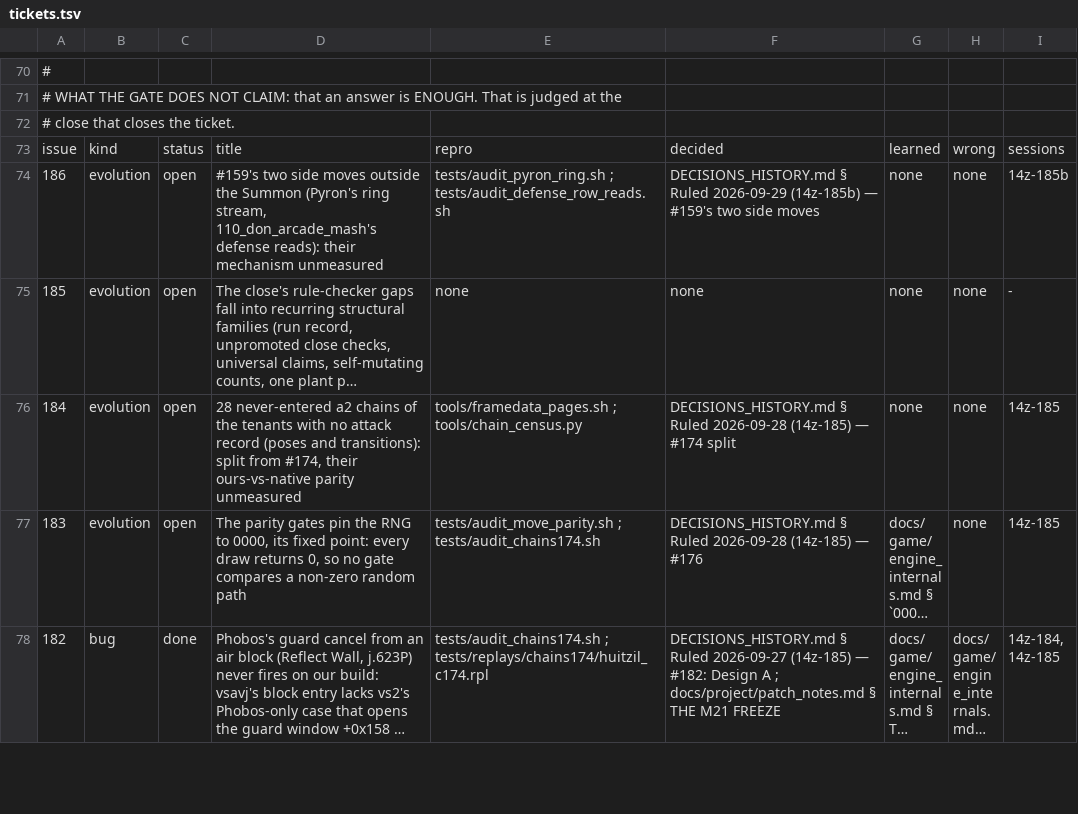
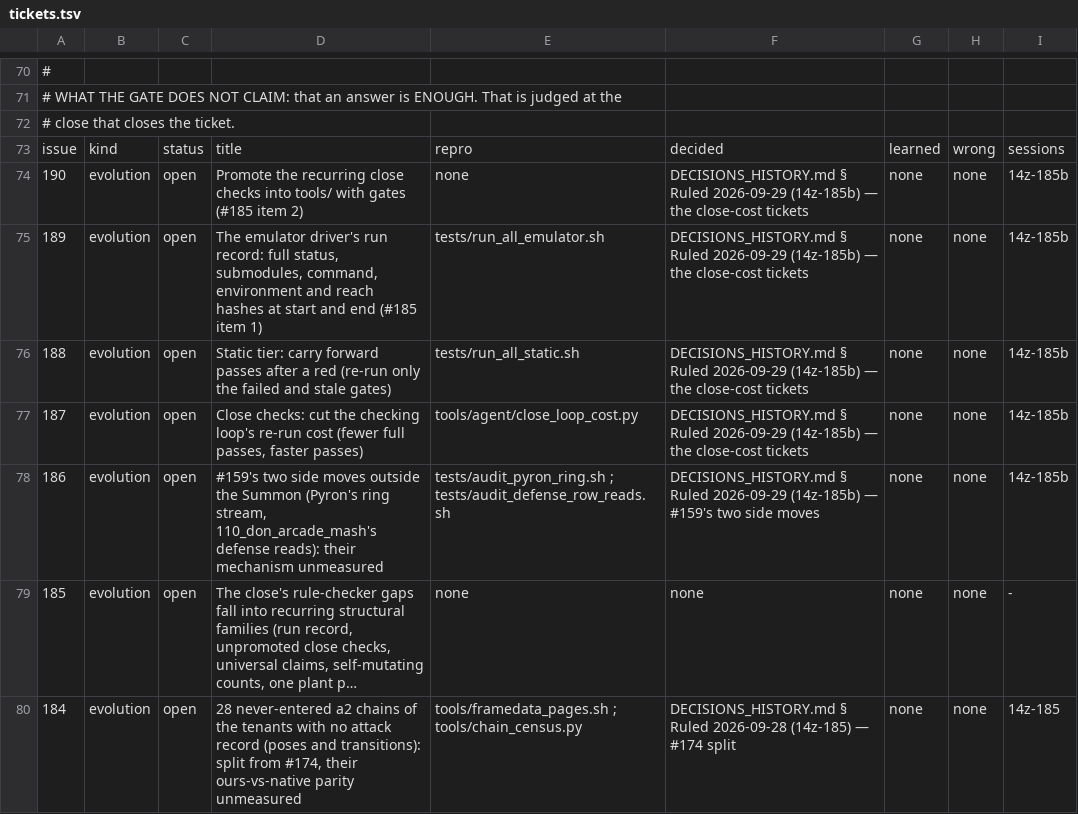
Before and after one commit to DefinitelyFrenchName/VampireSaved, a TSV file: docs/project/tickets.tsv, drawn as a sheet; only a part is shown, gaps mark what is left out; the shorter side is filled out with more unchanged rows; long unchanged cells end in …; the diff names each change by its address in the sheet, - before the commit and + after, or states it on an @@ line.

```diff
--- a/docs/project/tickets.tsv
+++ b/docs/project/tickets.tsv
+row 74: 190 | evolution | open | Promote the recurring close checks into tools/ with gates (#185 item 2) | none | DECISIONS_HISTORY.md § Ruled 2026-09-29 (14z-185b) — the close-cost tickets | none | none | 14z-185b
+row 75: 189 | evolution | open | The emulator driver's run record: full status, submodules, command, environment and reach hashes at start and end (#185 item 1) | tests/run_all_emulator.sh | DECISIONS_HISTORY.md § Ruled 2026-09-29 (14z-185b) — the close-cost tickets | none | none | 14z-185b
+row 76: 188 | evolution | open | Static tier: carry forward passes after a red (re-run only the failed and stale gates) | tests/run_all_static.sh | DECISIONS_HISTORY.md § Ruled 2026-09-29 (14z-185b) — the close-cost tickets | none | none | 14z-185b
+row 77: 187 | evolution | open | Close checks: cut the checking loop's re-run cost (fewer full passes, faster passes) | tools/agent/close_loop_cost.py | DECISIONS_HISTORY.md § Ruled 2026-09-29 (14z-185b) — the close-cost tickets | none | none | 14z-185b
```
Also changed, not shown: docs/project/tickets_github.tsv, 5 other files.
